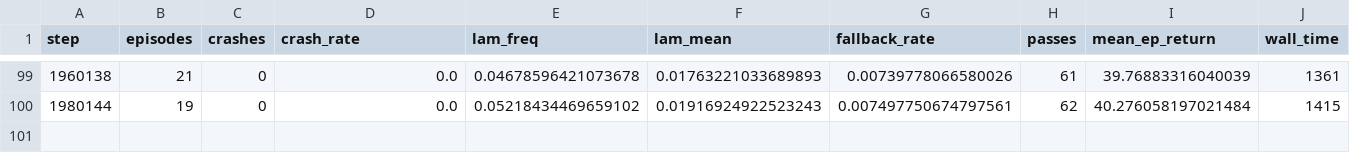
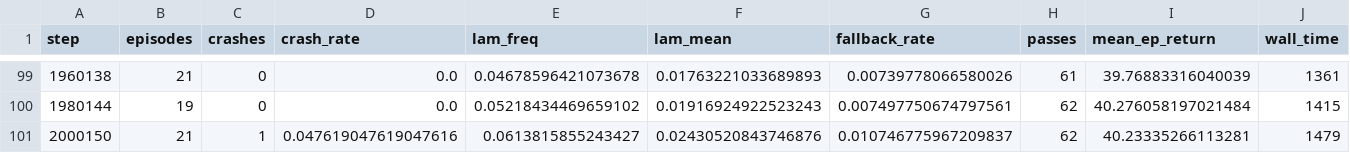
Before and after one commit to christinec04/Autonomous_Racing_DL, a CSV file: runs/ppo_residual_shield_s1/train_log.csv, drawn as a sheet; only a part is shown, gaps mark what is left out; the diff names each change by its address in the sheet, - before the commit and + after, or states it on an @@ line.

```diff
--- a/runs/ppo_residual_shield_s1/train_log.csv
+++ b/runs/ppo_residual_shield_s1/train_log.csv
+row 101: 2000150 | 21 | 1 | 0.047619047619047616 | 0.0613815855243427 | 0.02430520843746876 | 0.010746775967209837 | 62 | 40.23335266113281 | 1479
```
Also changed, not shown: runs/ppo_residual_shield_s1/eval_log.csv, runs/ppo_shield_v2esc_slip_s0/train_log.csv, 5 other files.
